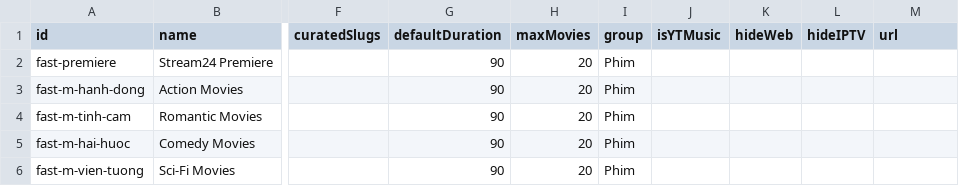
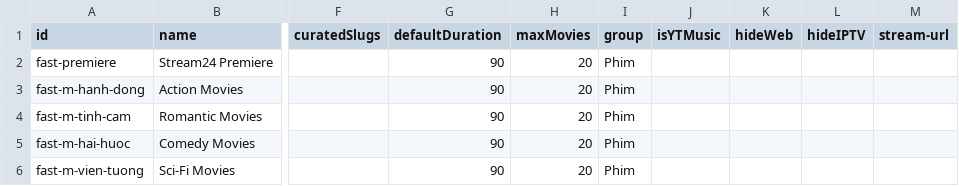
Before and after one commit to ducnt123/tvtools, a CSV file: fast-channels.csv, drawn as a sheet; only a part is shown, gaps mark what is left out; the diff names each change by its address in the sheet, - before the commit and + after, or states it on an @@ line.

Commit message:
Đổi cột url thành stream-url cho kênh livestream

```diff
--- a/fast-channels.csv
+++ b/fast-channels.csv
-M1: url
+M1: stream-url
```
